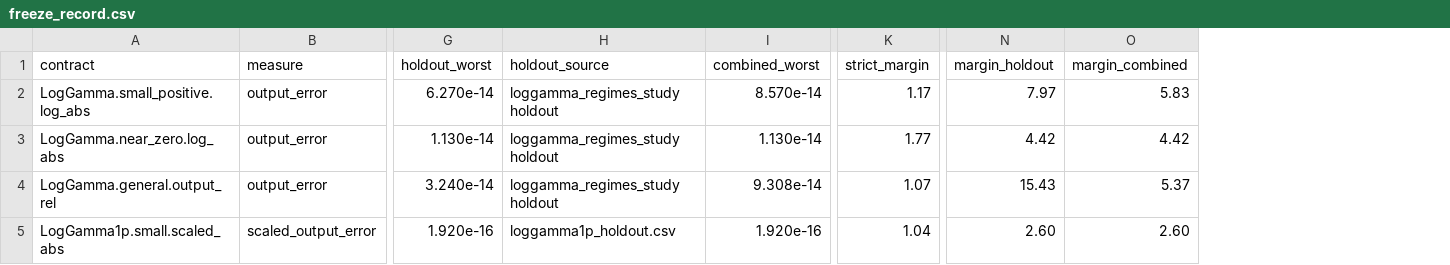
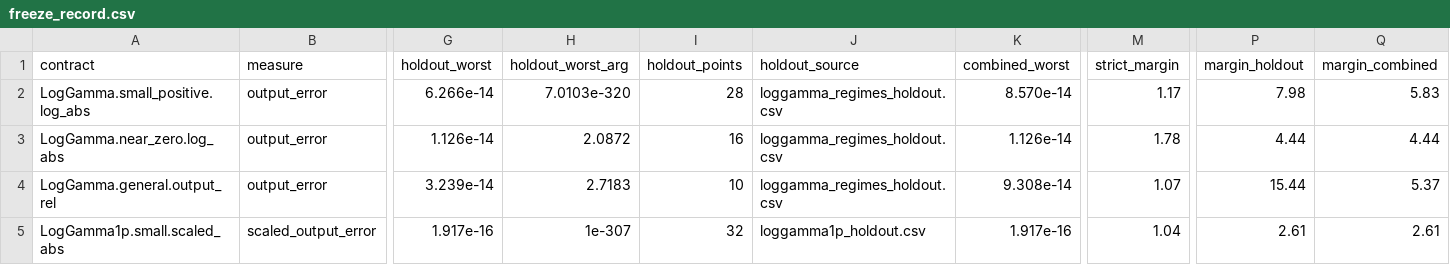
Before and after one commit to danielep71/VBA-PROBABILITY-DISTRIBUTIONS, a CSV file: benchmark/freeze_record.csv, drawn as a sheet; only a part is shown, gaps mark what is left out; addresses are those after the commit; the diff names each change by its address in the sheet, - before the commit and + after, or states it on an @@ line.

Commit message:
Close the assurance gaps in 3E and 3F (#12, #15)
The freeze values do not change. Three reproducibility defects do.

1. The 32 LogGamma1p holdout references were never independently
   certified. audit_study_references.py defaulted to the two fitting
   grids and the LogGamma holdout only. That holdout found the worst
   case of the whole contract, at X=1E-307, which makes certifying its
   references more important than the fitting set's, not less.

     loggamma1p_grid.csv           100  REFERENCE_CORRECT
     loggamma1p_holdout.csv         32  REFERENCE_CORRECT
     loggamma_regimes_grid.csv      71  REFERENCE_CORRECT
     loggamma_regimes_holdout.csv   62  REFERENCE_CORRECT
                                   265  0 stale, 0 ambiguous

2. derive_freeze.py hard-coded the four holdout worsts as transcribed
   constants, so freeze_record.csv was reproducible only while somebody
   remembered to retype them. It now reads both holdout CSVs and computes
   the worsts with the same parsing, metric arithmetic and scaled rule
   the gate uses. The derived LogGamma values reproduce the transcribed
   ones exactly: 6.266 vs 6.27, 1.126 vs 1.13, 3.239 vs 3.24.

   It also skipped unusable rows silently and asserted no point counts,
   so a partially missing evidence set could still produce a freeze
   record. Expected counts are now asserted on both sides - 39/11/16/32
   main, 28/16/10/32 holdout - and an unusable row aborts. The guard
   fired on its first run against a blank holdout, which is exactly the
   case it exists to catch.

3. analyze_loggamma1p.py carried CONTRACT = 2.4E-16, a provisional value
   that now contradicts the frozen 5E-16. Worse, the verdict formatted it
   with zero decimal places, so it printed "2e-16" while computing the
   margin against 2.4E-16 - stale and internally inconsistent at once.
   The analyzer no longer hard-codes a threshold: it measures, and
   derive_freeze.py decides. Pass --threshold for a verdict.

Refs #12, #15

```diff
--- a/benchmark/freeze_record.csv
+++ b/benchmark/freeze_record.csv
+column H (holdout_worst_arg), rows 2-5: 7.0103e-320 | 2.0872 | 2.7183 | 1e-307
+column I (holdout_points), rows 2-5: 28 | 16 | 10 | 32
-G2 (holdout_worst): 6.270e-14
+G2 (holdout_worst): 6.266e-14
-J2:J4 (holdout_source): loggamma_regimes_study holdout
+J2:J4 (holdout_source): loggamma_regimes_holdout.csv
-P2 (margin_holdout): 7.97
+P2 (margin_holdout): 7.98
-G3 (holdout_worst): 1.130e-14
+G3 (holdout_worst): 1.126e-14
-K3 (combined_worst): 1.130e-14
+K3 (combined_worst): 1.126e-14
-M3 (strict_margin): 1.77
+M3 (strict_margin): 1.78
-P3 (margin_holdout): 4.42
+P3 (margin_holdout): 4.44
-Q3 (margin_combined): 4.42
+Q3 (margin_combined): 4.44
-G4 (holdout_worst): 3.240e-14
+G4 (holdout_worst): 3.239e-14
-P4 (margin_holdout): 15.43
+P4 (margin_holdout): 15.44
-G5 (holdout_worst): 1.920e-16
+G5 (holdout_worst): 1.917e-16
-K5 (combined_worst): 1.920e-16
+K5 (combined_worst): 1.917e-16
-P5 (margin_holdout): 2.60
+P5 (margin_holdout): 2.61
-Q5 (margin_combined): 2.60
+Q5 (margin_combined): 2.61
```
Also changed, not shown: 4 other files.
